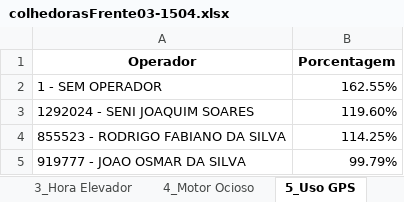
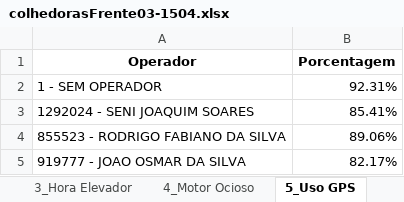
Before and after one commit to pro-gilliardaraujo/processamentoexcel, an Excel workbook: output/colhedorasFrente03-1504.xlsx, sheet 5_Uso GPS, drawn as a sheet; values as stored, in another font and other column widths than the file's, no borders; the diff names each change by its address in the sheet, - before the commit and + after, or states it on an @@ line.

```diff
--- a/output/colhedorasFrente03-1504.xlsx (sheet 5_Uso GPS)
+++ b/output/colhedorasFrente03-1504.xlsx (sheet 5_Uso GPS)
-B2 (Porcentagem): 162.55%
+B2 (Porcentagem): 92.31%
-B3 (Porcentagem): 119.60%
+B3 (Porcentagem): 85.41%
-B4 (Porcentagem): 114.25%
+B4 (Porcentagem): 89.06%
-B5 (Porcentagem): 99.79%
+B5 (Porcentagem): 82.17%
```
Also changed, not shown: sheet Base Calculo, sheet 4_Motor Ocioso, sheet BASE, output/colhedorasFrente01-1504.xlsx, output/colhedorasFrente04-1504.xlsx, 3 other files.
